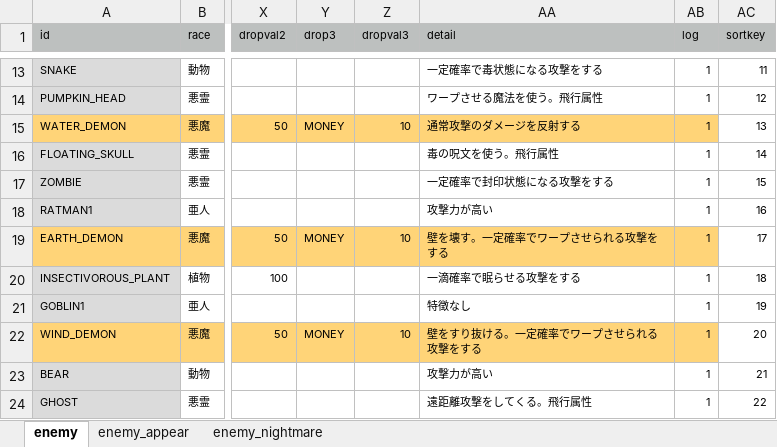
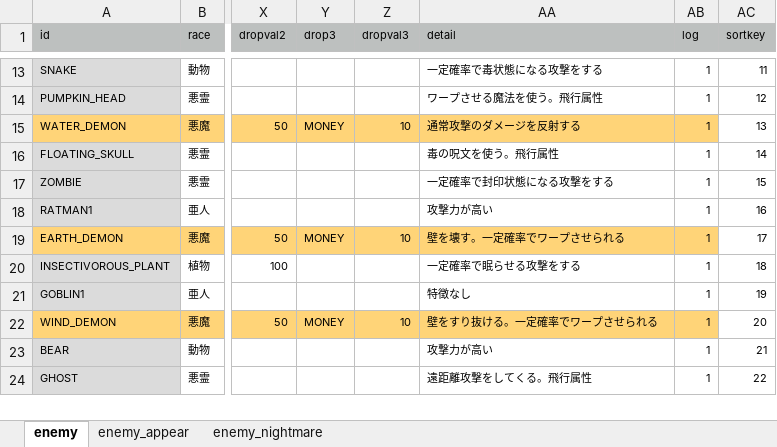
Before and after one commit to syun77/FlixelRL, an Excel workbook: docs/enemy.xlsx, sheet enemy, drawn as a sheet; only a part is shown, gaps mark what is left out; values as stored, in another font and other column widths than the file's, no borders; the diff names each change by its address in the sheet, - before the commit and + after, or states it on an @@ line.

```diff
--- a/docs/enemy.xlsx (sheet enemy)
+++ b/docs/enemy.xlsx (sheet enemy)
-AA19 (detail): 壁を壊す。一定確率でワープさせられる攻撃をする
+AA19 (detail): 壁を壊す。一定確率でワープさせられる
-AA20 (detail): 一滴確率で眠らせる攻撃をする
+AA20 (detail): 一定確率で眠らせる攻撃をする
-AA22 (detail): 壁をすり抜ける。一定確率でワープさせられる攻撃をする
+AA22 (detail): 壁をすり抜ける。一定確率でワープさせられる
```
Also changed, not shown: 5 other files.
